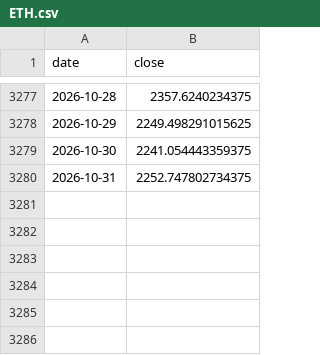
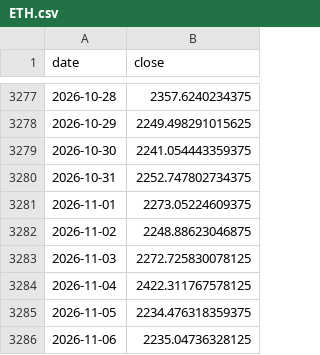
Before and after one commit to rotaservllc/md-trading-dashboard, a CSV file: crypto/research/data/ETH.csv, drawn as a sheet; only a part is shown, gaps mark what is left out; the diff names each change by its address in the sheet, - before the commit and + after, or states it on an @@ line.

Commit message:
crypto: weekly tournament re-test 2026-11-08

```diff
--- a/crypto/research/data/ETH.csv
+++ b/crypto/research/data/ETH.csv
+row 3281: 2026-11-01 | 2273.05224609375
+row 3282: 2026-11-02 | 2248.88623046875
+row 3283: 2026-11-03 | 2272.725830078125
+row 3284: 2026-11-04 | 2422.311767578125
+row 3285: 2026-11-05 | 2234.476318359375
+row 3286: 2026-11-06 | 2235.04736328125
```
Also changed, not shown: crypto/research/data/BTC.csv, 1 other file.
